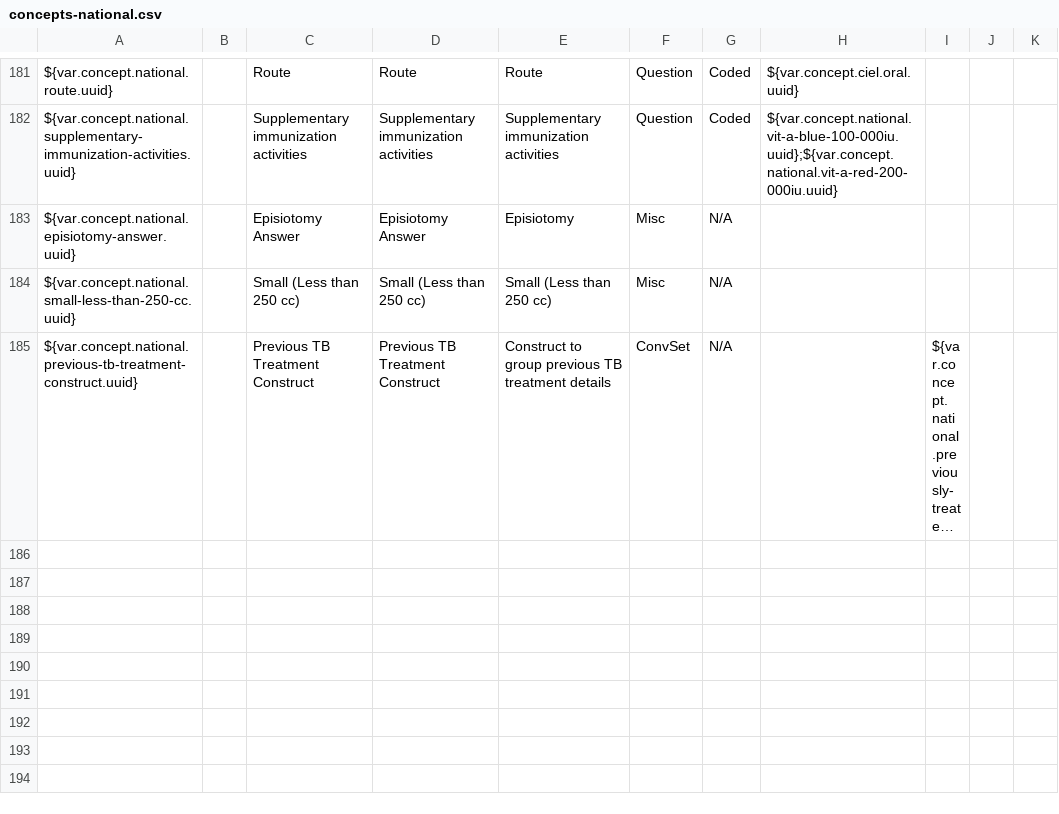
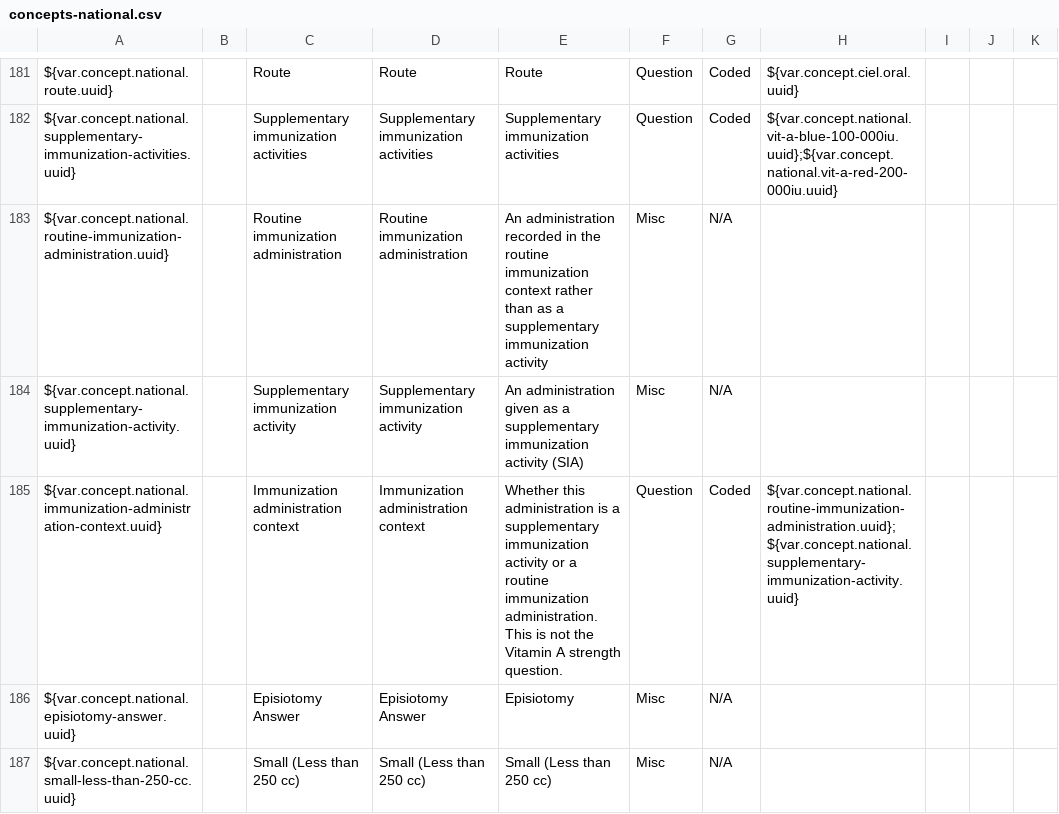
Before and after one commit to IntelliSOFT-Consulting/liberia-emr, a CSV file: content-packages/content-liberia-national/configuration/backend_configuration/concepts/concepts-national.csv, drawn as a sheet; only a part is shown, gaps mark what is left out; the shorter side is filled out with more unchanged rows; long unchanged cells end in …; the diff names each change by its address in the sheet, - before the commit and + after, or states it on an @@ line.

```diff
--- a/content-packages/content-liberia-national/configuration/backend_configuration/concepts/concepts-national.csv
+++ b/content-packages/content-liberia-national/configuration/backend_configuration/concepts/concepts-national.csv
+row 183: ${var.concept.national.routine-immunization-administration.uuid} |  | Routine immunization administration | Routine immunization administration | An administration recorded in the routine immunization context rather than as a supplementary immunization activity | Misc | N/A
+row 184: ${var.concept.national.supplementary-immunization-activity.uuid} |  | Supplementary immunization activity | Supplementary immunization activity | An administration given as a supplementary immunization activity (SIA) | Misc | N/A
+row 185: ${var.concept.national.immunization-administration-context.uuid} |  | Immunization administration context | Immunization administration context | Whether this administration is a supplementary immunization activity or a routine immunization administration. This is not the Vitamin A strength question. | Question | Coded | ${var.concept.national.routine-immunization-administration.uuid};${var.concept.national.supplementary-immunization-activity.uuid}
```
Also changed, not shown: 23 other files.
